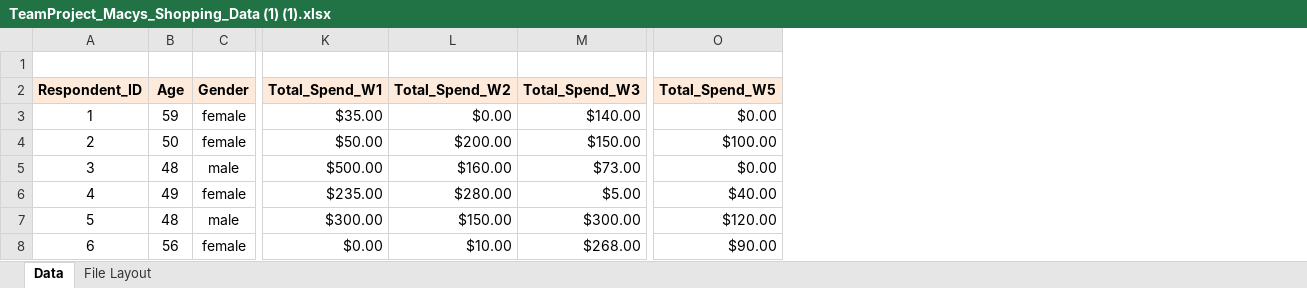
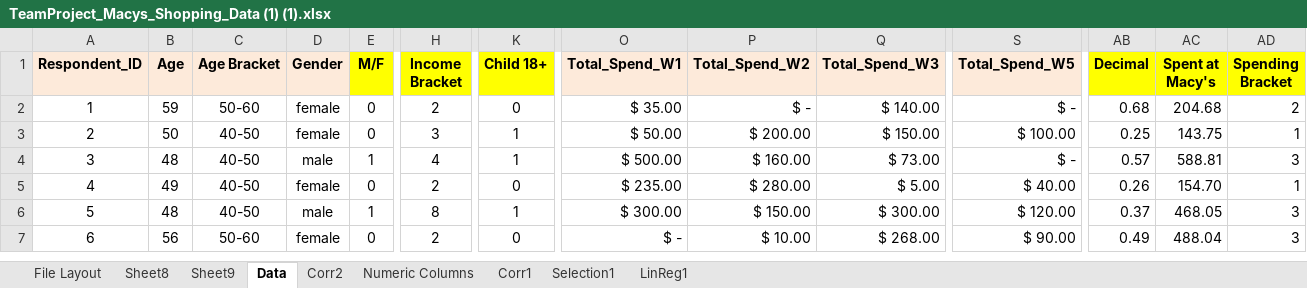
Before and after one commit to askidelsky/MAR-5731, an Excel workbook: Homework/Final Project/TeamProject_Macys_Shopping_Data (1) (1).xlsx, sheet Data, drawn as a sheet; only a part is shown, gaps mark what is left out; values as stored, in another font and other column widths than the file's, no borders; removed rows and columns are numbered as before the commit, all else as after; rows hold the shown columns only; the diff covers the shown part only; the diff names each change by its address in the sheet, - before the commit and + after, or states it on an @@ line.

Commit message:
Update TeamProject_Macys_Shopping_Data (1) (1).xlsx

```diff
--- a/Homework/Final Project/TeamProject_Macys_Shopping_Data (1) (1).xlsx (sheet Data)
+++ b/Homework/Final Project/TeamProject_Macys_Shopping_Data (1) (1).xlsx (sheet Data)
+sheet tab: Sheet8
+sheet tab: Sheet9
+sheet tab: Corr2
+sheet tab: Numeric Columns
+sheet tab: Corr1
+sheet tab: Selection1
+sheet tab: LinReg1
@@ sheet tab order changed: File Layout | Sheet8 | Sheet9 | Data | Corr2 | Numeric Columns | Corr1 | Selection1 | LinReg1 @@
+column C (Age Bracket), rows 2-7: 50-60 | 40-50 | 40-50 | 40-50 | 40-50 | 50-60
+column E (M/F), rows 2-7: 0 | 0 | 1 | 0 | 1 | 0
+column H (Income Bracket), rows 2-7: 2 | 3 | 4 | 2 | 8 | 2
+column K (Child 18+), rows 2-7: 0 | 1 | 1 | 0 | 1 | 0
+column AB (Decimal), rows 2-7: 0.68 | 0.25 | 0.57 | 0.26 | 0.37 | 0.49
+column AC (Spent at Macy's), rows 2-7: 204.68 | 143.75 | 588.81 | 154.70 | 468.05 | 488.04
+column AD (Spending Bracket), rows 2-7: 2 | 1 | 3 | 1 | 3 | 3
-row 1: (empty)
-O2 (Total_Spend_W1): $35.00
+O2 (Total_Spend_W1): $ 35.00
-P2 (Total_Spend_W2): $0.00
+P2 (Total_Spend_W2): $ -
-Q2 (Total_Spend_W3): $140.00
+Q2 (Total_Spend_W3): $ 140.00
-S2 (Total_Spend_W5): $0.00
+S2 (Total_Spend_W5): $ -
-O3 (Total_Spend_W1): $50.00
+O3 (Total_Spend_W1): $ 50.00
-P3 (Total_Spend_W2): $200.00
+P3 (Total_Spend_W2): $ 200.00
-Q3 (Total_Spend_W3): $150.00
+Q3 (Total_Spend_W3): $ 150.00
-S3 (Total_Spend_W5): $100.00
+S3 (Total_Spend_W5): $ 100.00
-O4 (Total_Spend_W1): $500.00
+O4 (Total_Spend_W1): $ 500.00
-P4 (Total_Spend_W2): $160.00
+P4 (Total_Spend_W2): $ 160.00
-Q4 (Total_Spend_W3): $73.00
+Q4 (Total_Spend_W3): $ 73.00
-S4 (Total_Spend_W5): $0.00
+S4 (Total_Spend_W5): $ -
-O5 (Total_Spend_W1): $235.00
+O5 (Total_Spend_W1): $ 235.00
-P5 (Total_Spend_W2): $280.00
+P5 (Total_Spend_W2): $ 280.00
-Q5 (Total_Spend_W3): $5.00
+Q5 (Total_Spend_W3): $ 5.00
-S5 (Total_Spend_W5): $40.00
+S5 (Total_Spend_W5): $ 40.00
-O6 (Total_Spend_W1): $300.00
+O6 (Total_Spend_W1): $ 300.00
-P6 (Total_Spend_W2): $150.00
+P6 (Total_Spend_W2): $ 150.00
-Q6 (Total_Spend_W3): $300.00
+Q6 (Total_Spend_W3): $ 300.00
-S6 (Total_Spend_W5): $120.00
+S6 (Total_Spend_W5): $ 120.00
-O7 (Total_Spend_W1): $0.00
+O7 (Total_Spend_W1): $ -
-P7 (Total_Spend_W2): $10.00
+P7 (Total_Spend_W2): $ 10.00
-Q7 (Total_Spend_W3): $268.00
+Q7 (Total_Spend_W3): $ 268.00
-S7 (Total_Spend_W5): $90.00
+S7 (Total_Spend_W5): $ 90.00
```
Also changed, not shown: 1576 edited cells elsewhere in this sheet.
